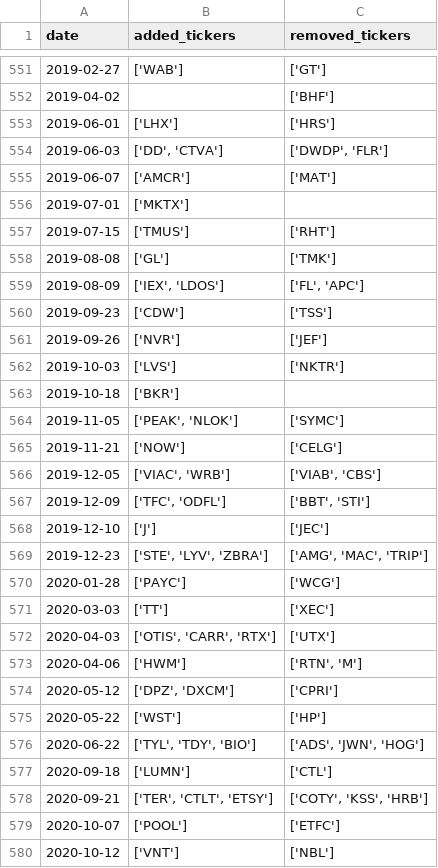
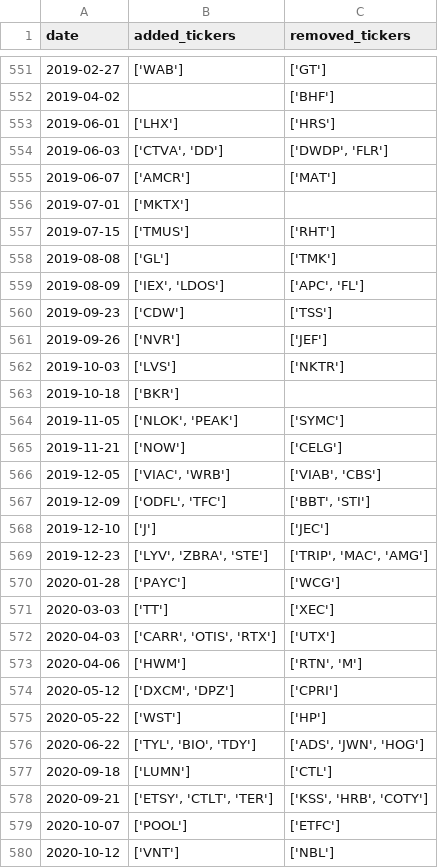
Before and after one commit to chinobing/historical_sp500_constituents, a CSV file: sp500_changes_since_1996.csv, drawn as a sheet; only a part is shown, gaps mark what is left out; the diff covers the shown part only.

```diff
--- a/sp500_changes_since_1996.csv
+++ b/sp500_changes_since_1996.csv
@@ -553,3 +553,3 @@ date,added_tickers,removed_tickers
 2019-06-01,['LHX'],['HRS']
-2019-06-03,"['DD', 'CTVA']","['DWDP', 'FLR']"
+2019-06-03,"['CTVA', 'DD']","['DWDP', 'FLR']"
 2019-06-07,['AMCR'],['MAT']
@@ -558,3 +558,3 @@ date,added_tickers,removed_tickers
 2019-08-08,['GL'],['TMK']
-2019-08-09,"['IEX', 'LDOS']","['FL', 'APC']"
+2019-08-09,"['IEX', 'LDOS']","['APC', 'FL']"
 2019-09-23,['CDW'],['TSS']
@@ -563,17 +563,17 @@ date,added_tickers,removed_tickers
 2019-10-18,['BKR'],
-2019-11-05,"['PEAK', 'NLOK']",['SYMC']
+2019-11-05,"['NLOK', 'PEAK']",['SYMC']
 2019-11-21,['NOW'],['CELG']
 2019-12-05,"['VIAC', 'WRB']","['VIAB', 'CBS']"
-2019-12-09,"['TFC', 'ODFL']","['BBT', 'STI']"
+2019-12-09,"['ODFL', 'TFC']","['BBT', 'STI']"
 2019-12-10,['J'],['JEC']
-2019-12-23,"['STE', 'LYV', 'ZBRA']","['AMG', 'MAC', 'TRIP']"
+2019-12-23,"['LYV', 'ZBRA', 'STE']","['TRIP', 'MAC', 'AMG']"
 2020-01-28,['PAYC'],['WCG']
 2020-03-03,['TT'],['XEC']
-2020-04-03,"['OTIS', 'CARR', 'RTX']",['UTX']
+2020-04-03,"['CARR', 'OTIS', 'RTX']",['UTX']
 2020-04-06,['HWM'],"['RTN', 'M']"
-2020-05-12,"['DPZ', 'DXCM']",['CPRI']
+2020-05-12,"['DXCM', 'DPZ']",['CPRI']
 2020-05-22,['WST'],['HP']
-2020-06-22,"['TYL', 'TDY', 'BIO']","['ADS', 'JWN', 'HOG']"
+2020-06-22,"['TYL', 'BIO', 'TDY']","['ADS', 'JWN', 'HOG']"
 2020-09-18,['LUMN'],['CTL']
-2020-09-21,"['TER', 'CTLT', 'ETSY']","['COTY', 'KSS', 'HRB']"
+2020-09-21,"['ETSY', 'CTLT', 'TER']","['KSS', 'HRB', 'COTY']"
 2020-10-07,['POOL'],['ETFC']
```
Also changed, not shown: 99 edited cells elsewhere in this file, sp500_constituents.csv, 1 other file.
